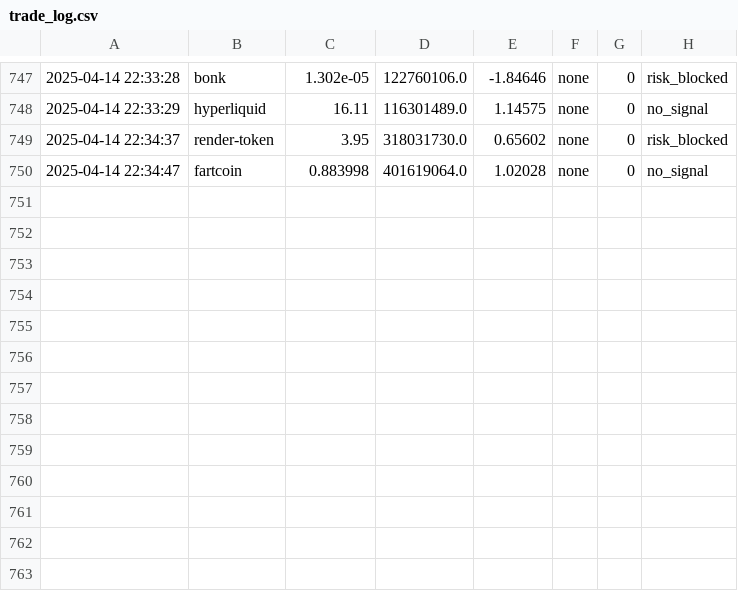
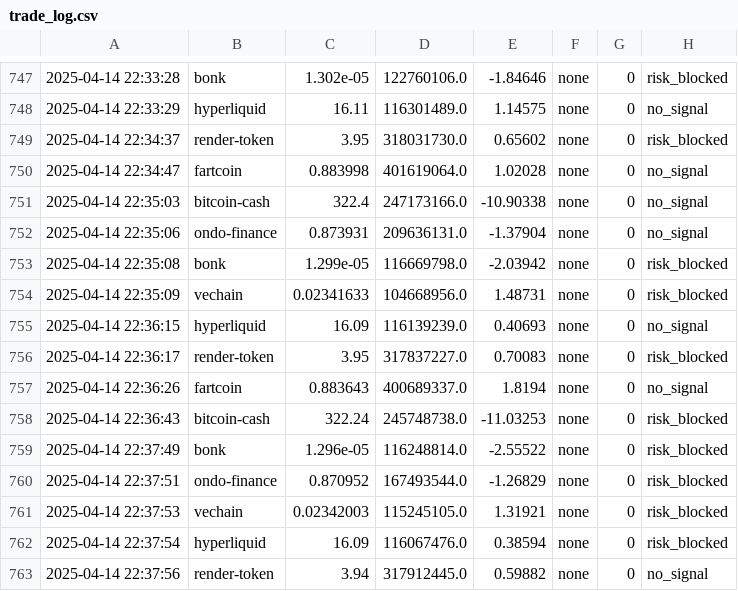
Before and after one commit to snelson4693/nikki, a CSV file: logs/trade_log.csv, drawn as a sheet; only a part is shown, gaps mark what is left out; the diff names each change by its address in the sheet, - before the commit and + after, or states it on an @@ line.

```diff
--- a/logs/trade_log.csv
+++ b/logs/trade_log.csv
+row 751: 2025-04-14 22:35:03 | bitcoin-cash | 322.4 | 247173166.0 | -10.90338 | none | 0 | no_signal
+row 752: 2025-04-14 22:35:06 | ondo-finance | 0.873931 | 209636131.0 | -1.37904 | none | 0 | no_signal
+row 753: 2025-04-14 22:35:08 | bonk | 1.299e-05 | 116669798.0 | -2.03942 | none | 0 | risk_blocked
+row 754: 2025-04-14 22:35:09 | vechain | 0.02341633 | 104668956.0 | 1.48731 | none | 0 | risk_blocked
+row 755: 2025-04-14 22:36:15 | hyperliquid | 16.09 | 116139239.0 | 0.40693 | none | 0 | no_signal
+row 756: 2025-04-14 22:36:17 | render-token | 3.95 | 317837227.0 | 0.70083 | none | 0 | risk_blocked
+row 757: 2025-04-14 22:36:26 | fartcoin | 0.883643 | 400689337.0 | 1.8194 | none | 0 | no_signal
+row 758: 2025-04-14 22:36:43 | bitcoin-cash | 322.24 | 245748738.0 | -11.03253 | none | 0 | risk_blocked
+row 759: 2025-04-14 22:37:49 | bonk | 1.296e-05 | 116248814.0 | -2.55522 | none | 0 | risk_blocked
+row 760: 2025-04-14 22:37:51 | ondo-finance | 0.870952 | 167493544.0 | -1.26829 | none | 0 | risk_blocked
+row 761: 2025-04-14 22:37:53 | vechain | 0.02342003 | 115245105.0 | 1.31921 | none | 0 | risk_blocked
+row 762: 2025-04-14 22:37:54 | hyperliquid | 16.09 | 116067476.0 | 0.38594 | none | 0 | risk_blocked
+row 763: 2025-04-14 22:37:56 | render-token | 3.94 | 317912445.0 | 0.59882 | none | 0 | no_signal
```
Also changed, not shown: 8 other files.
